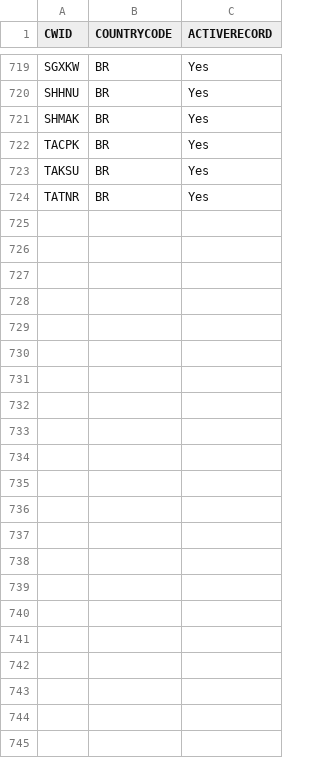
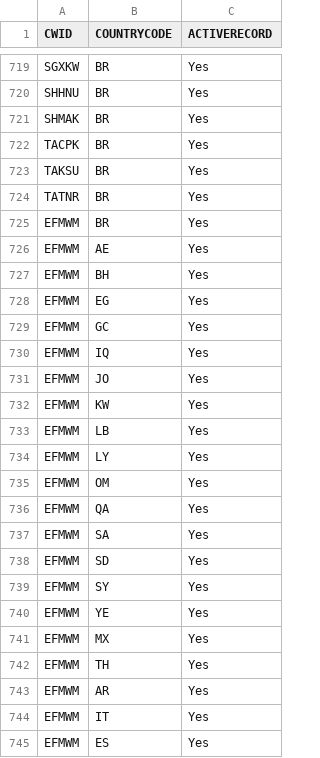
Before and after one commit to mandar-velankar/TNDR_FAST_BACKEND, a CSV file: db/csv/com.bayer.SXTENDER.AdminData-PT_TMUSERCTRY.csv, drawn as a sheet; only a part is shown, gaps mark what is left out; the diff names each change by its address in the sheet, - before the commit and + after, or states it on an @@ line.

```diff
--- a/db/csv/com.bayer.SXTENDER.AdminData-PT_TMUSERCTRY.csv
+++ b/db/csv/com.bayer.SXTENDER.AdminData-PT_TMUSERCTRY.csv
+row 725: EFMWM | BR | Yes
+row 726: EFMWM | AE | Yes
+row 727: EFMWM | BH | Yes
+row 728: EFMWM | EG | Yes
+row 729: EFMWM | GC | Yes
+row 730: EFMWM | IQ | Yes
+row 731: EFMWM | JO | Yes
+row 732: EFMWM | KW | Yes
+row 733: EFMWM | LB | Yes
+row 734: EFMWM | LY | Yes
+row 735: EFMWM | OM | Yes
+row 736: EFMWM | QA | Yes
+row 737: EFMWM | SA | Yes
+row 738: EFMWM | SD | Yes
+row 739: EFMWM | SY | Yes
+row 740: EFMWM | YE | Yes
+row 741: EFMWM | MX | Yes
+row 742: EFMWM | TH | Yes
+row 743: EFMWM | AR | Yes
+row 744: EFMWM | IT | Yes
+row 745: EFMWM | ES | Yes
```
Also changed, not shown: db/csv/com.bayer.SXTENDER.AdminData-PT_TMUSER.csv.
